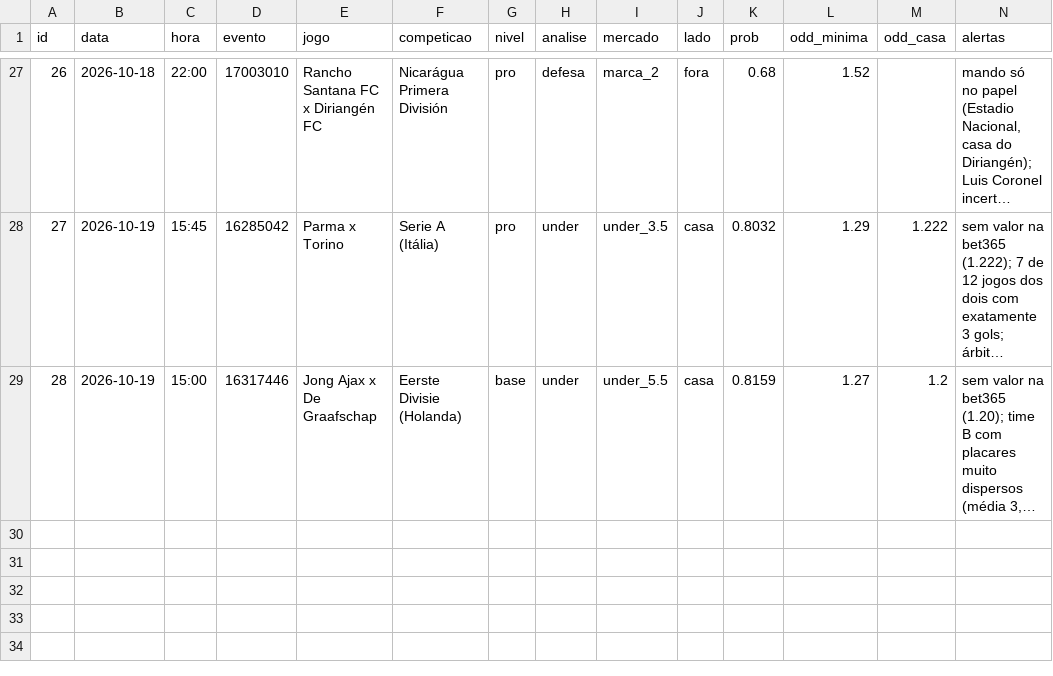
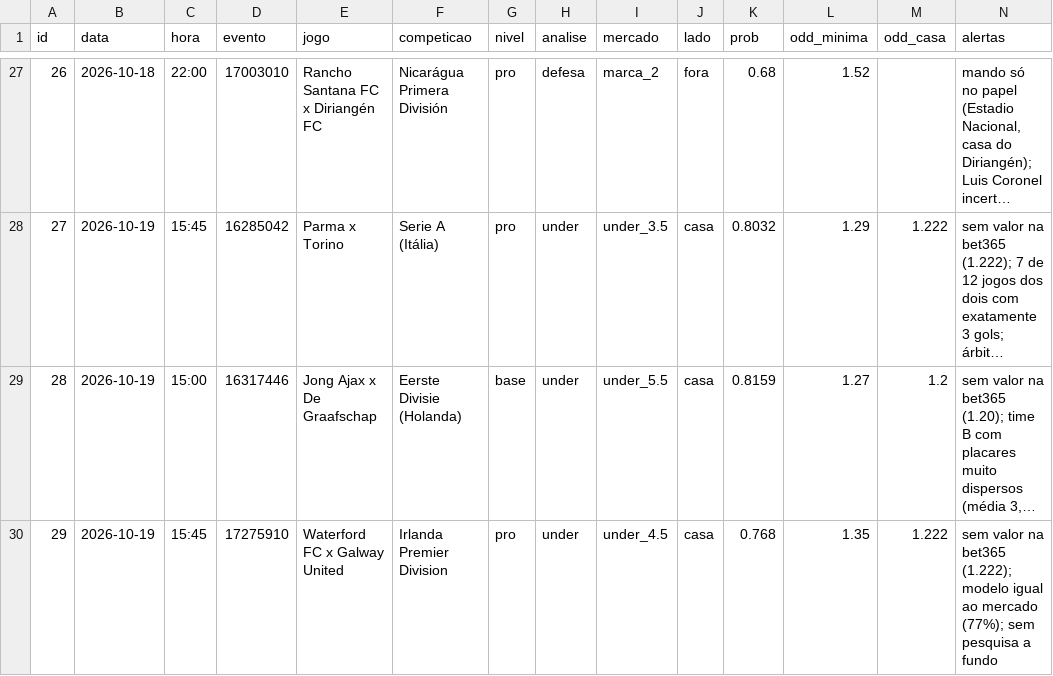
Before and after one commit to danieldarkness05-byte/Pesquisa-de-futebol, a CSV file: dados/previsoes.csv, drawn as a sheet; only a part is shown, gaps mark what is left out; long unchanged cells end in …; rows hold the shown columns only; the diff names each change by its address in the sheet, - before the commit and + after, or states it on an @@ line.

```diff
--- a/dados/previsoes.csv
+++ b/dados/previsoes.csv
+row 30: 29 | 2026-10-19 | 15:45 | 17275910 | Waterford FC x Galway United | Irlanda Premier Division | pro | under | under_4.5 | casa | 0.768 | 1.35 | 1.222 | sem valor na bet365 (1.222); modelo igual ao mercado (77%); sem pesquisa a fundo
```
Also changed, not shown: 1 other file.
